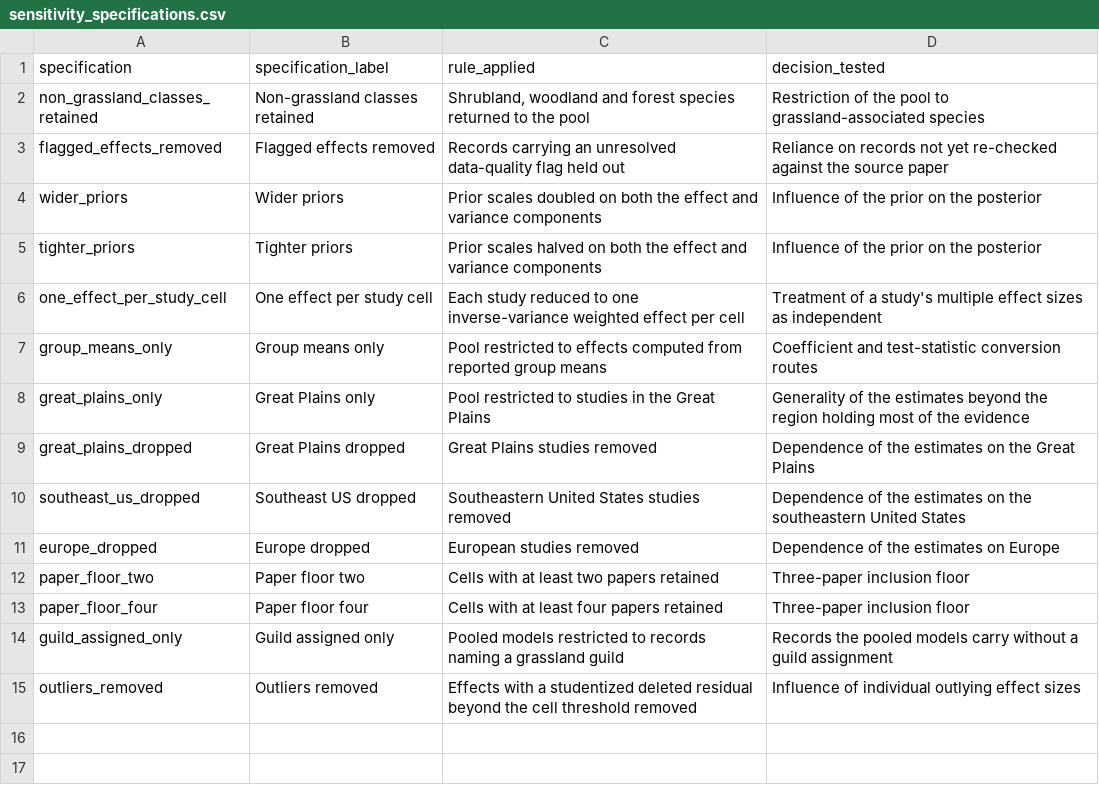
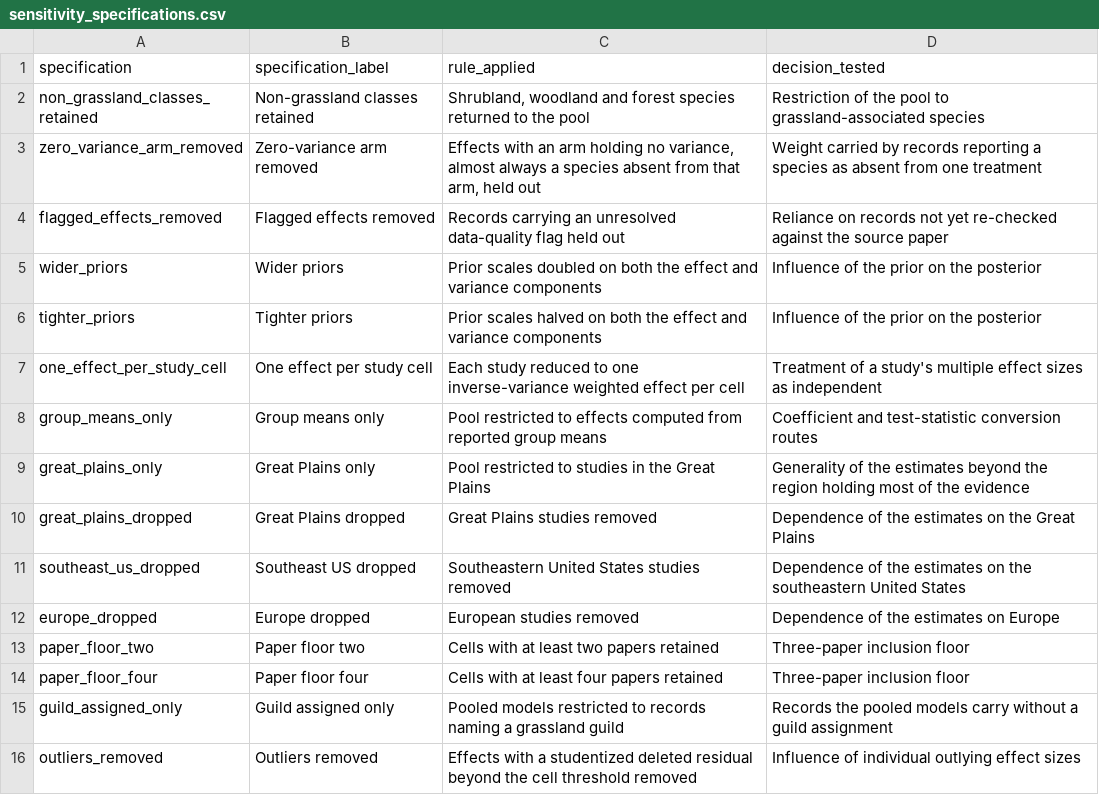
Before and after one commit to evansbrians/bmp_meta-analysis, a CSV file: src/sensitivity_specifications.csv, drawn as a sheet.

```diff
--- a/src/sensitivity_specifications.csv
+++ b/src/sensitivity_specifications.csv
@@ -2,2 +2,3 @@ specification,specification_label,rule_applied,decision_tested
 non_grassland_classes_retained,Non-grassland classes retained,"Shrubland, woodland and forest species returned to the pool",Restriction of the pool to grassland-associated species
+zero_variance_arm_removed,Zero-variance arm removed,"Effects with an arm holding no variance, almost always a species absent from that arm, held out",Weight carried by records reporting a species as absent from one treatment
 flagged_effects_removed,Flagged effects removed,Records carrying an unresolved data-quality flag held out,Reliance on records not yet re-checked against the source paper
```
Also changed, not shown: 2 other files.
